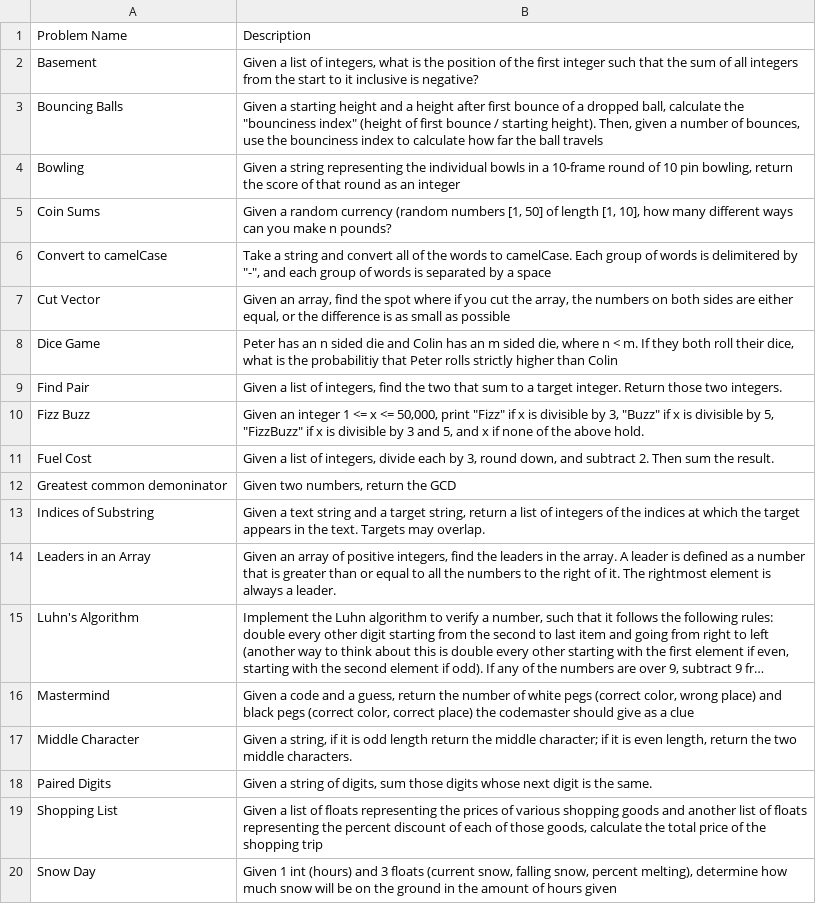
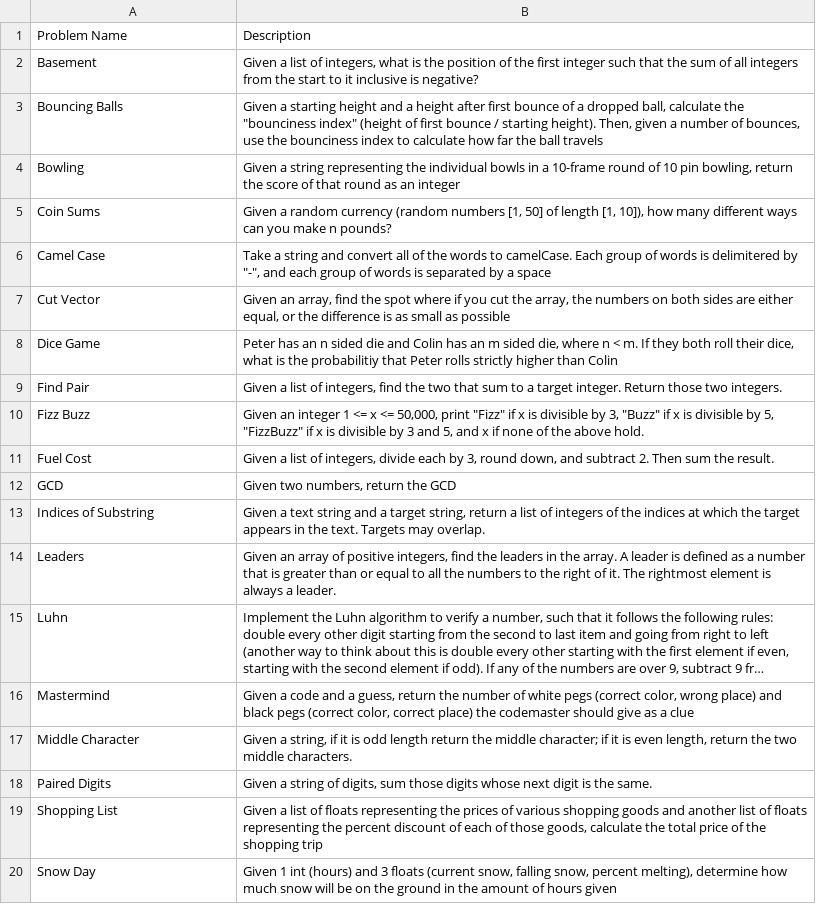
Before and after one commit to dravalico/LLMGIpy, a CSV file: resources/pbs2_problems_description.csv, drawn as a sheet; only a part is shown; long unchanged cells end in …; the diff names each change by its address in the sheet, - before the commit and + after, or states it on an @@ line.

```diff
--- a/resources/pbs2_problems_description.csv
+++ b/resources/pbs2_problems_description.csv
-B5: …length [1, 10], how many…
+B5: …length [1, 10]), how many…
-A6: Convert to camelCase
+A6: Camel Case
-A12: Greatest common demoninator
+A12: GCD
-A14: Leaders in an Array
+A14: Leaders
-A15: Luhn's Algorithm
+A15: Luhn
```
Also changed, not shown: 2 other files.
